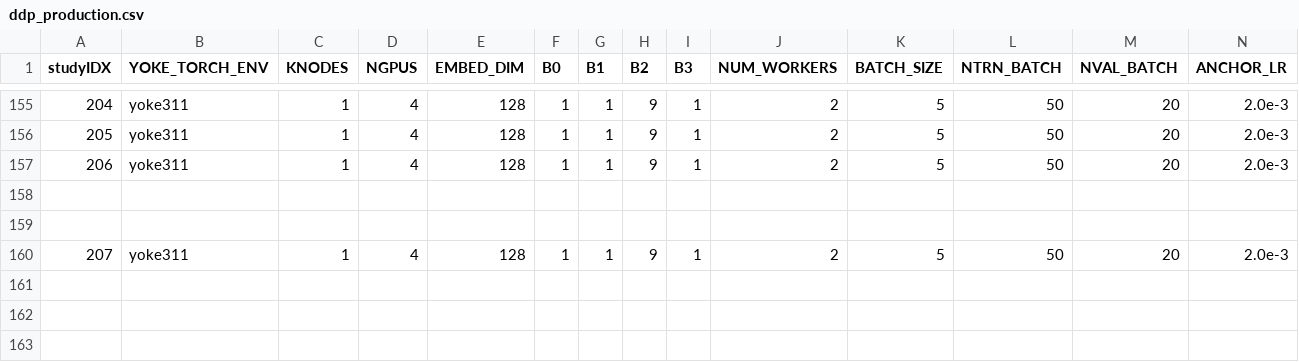
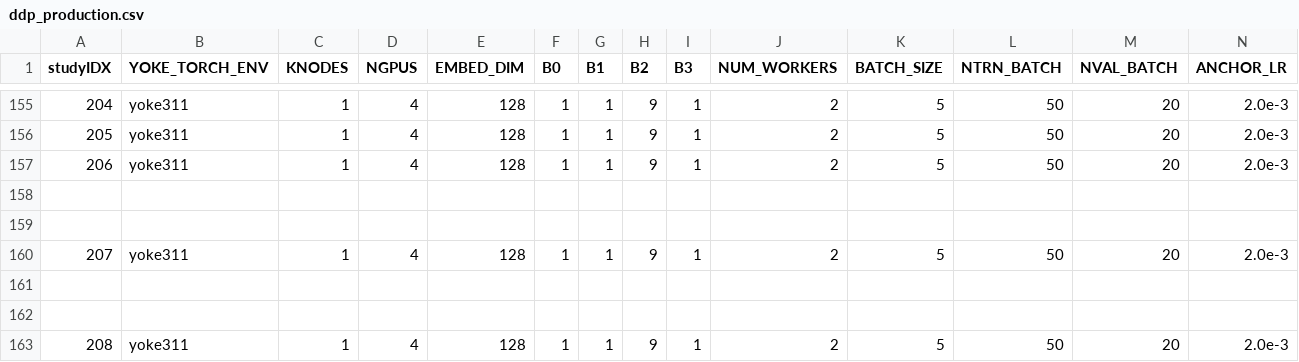
Before and after one commit to atoivonen13/Yoke, a CSV file: applications/harnesses/KN_loderunner/ddp_production.csv, drawn as a sheet; only a part is shown, gaps mark what is left out; rows hold the shown columns only; the diff names each change by its address in the sheet, - before the commit and + after, or states it on an @@ line.

```diff
--- a/applications/harnesses/KN_loderunner/ddp_production.csv
+++ b/applications/harnesses/KN_loderunner/ddp_production.csv
+row 161: (empty)
+row 162: (empty)
+row 163: 208 | yoke311 | 1 | 4 | 128 | 1 | 1 | 9 | 1 | 2 | 5 | 50 | 20 | 2.0e-3
```
Also changed, not shown: 3 other files.
